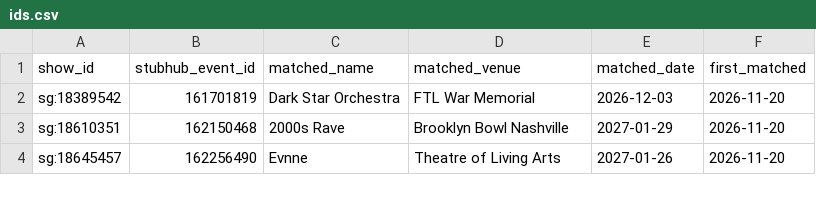
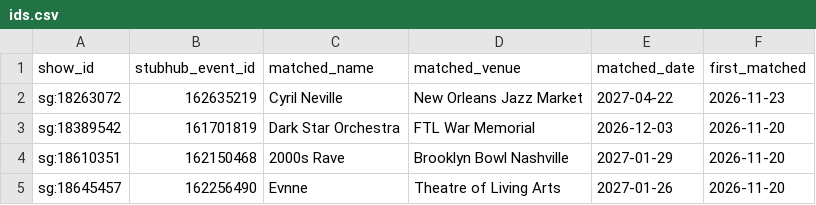
Before and after one commit to abratica/flipit, a CSV file: data/stubhub/ids.csv, drawn as a sheet; only a part is shown; the diff names each change by its address in the sheet, - before the commit and + after, or states it on an @@ line.

```diff
--- a/data/stubhub/ids.csv
+++ b/data/stubhub/ids.csv
+row 2: sg:18263072 | 162635219 | Cyril Neville | New Orleans Jazz Market | 2027-04-22 | 2026-11-23
```
Also changed, not shown: 1 other file.
